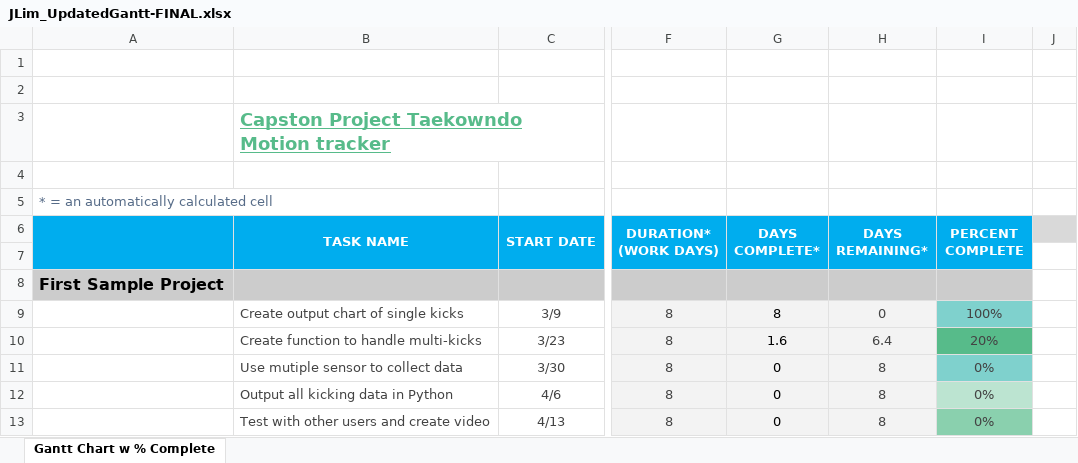
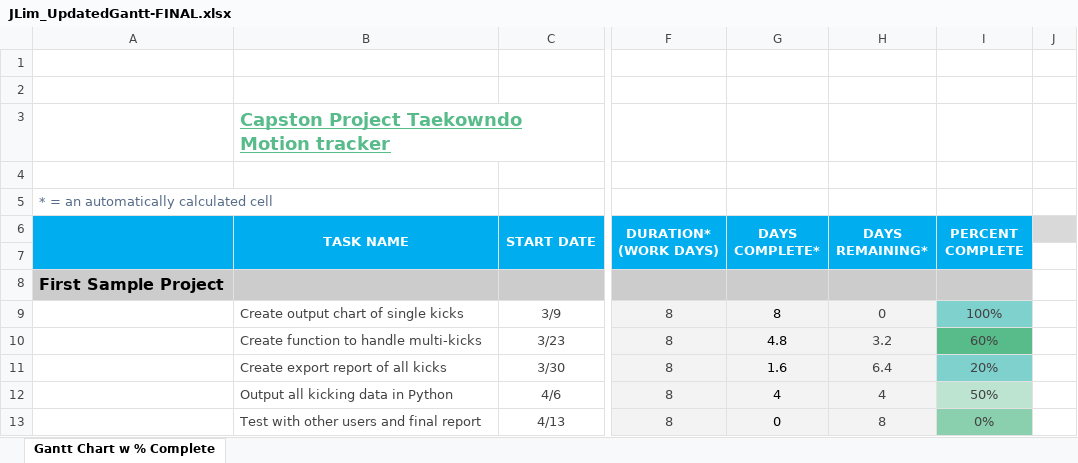
Before and after one commit to Procrastinnovation/Capstone, an Excel workbook: csv/JLim_UpdatedGantt-FINAL.xlsx, sheet Gantt Chart w % Complete, drawn as a sheet; only a part is shown, gaps mark what is left out; values as stored, in another font and other column widths than the file's, no borders; charts and pictures and conditional formats not drawn; the diff names each change by its address in the sheet, - before the commit and + after, or states it on an @@ line.

Commit message:
update gantt
update gantt

```diff
--- a/csv/JLim_UpdatedGantt-FINAL.xlsx (sheet Gantt Chart w % Complete)
+++ b/csv/JLim_UpdatedGantt-FINAL.xlsx (sheet Gantt Chart w % Complete)
-G10 (DAYS COMPLETE*): 1.6
+G10 (DAYS COMPLETE*): 4.8
-H10 (DAYS REMAINING*): 6.4
+H10 (DAYS REMAINING*): 3.2
-I10 (PERCENT COMPLETE): 20%
+I10 (PERCENT COMPLETE): 60%
-B11 (TASK NAME): Use mutiple sensor to collect data
+B11 (TASK NAME): Create export report of all kicks
-G11 (DAYS COMPLETE*): 0
+G11 (DAYS COMPLETE*): 1.6
-H11 (DAYS REMAINING*): 8
+H11 (DAYS REMAINING*): 6.4
-I11 (PERCENT COMPLETE): 0%
+I11 (PERCENT COMPLETE): 20%
-G12 (DAYS COMPLETE*): 0
+G12 (DAYS COMPLETE*): 4
-H12 (DAYS REMAINING*): 8
+H12 (DAYS REMAINING*): 4
-I12 (PERCENT COMPLETE): 0%
+I12 (PERCENT COMPLETE): 50%
-B13 (TASK NAME): Test with other users and create video
+B13 (TASK NAME): Test with other users and final report
```
Also changed, not shown: charts or pictures.
